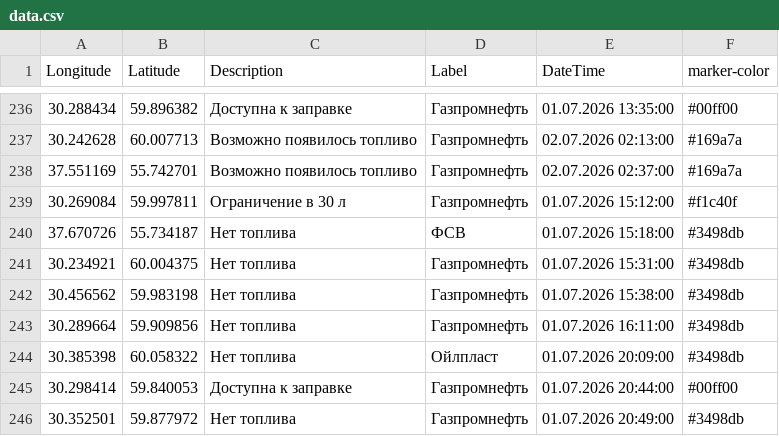
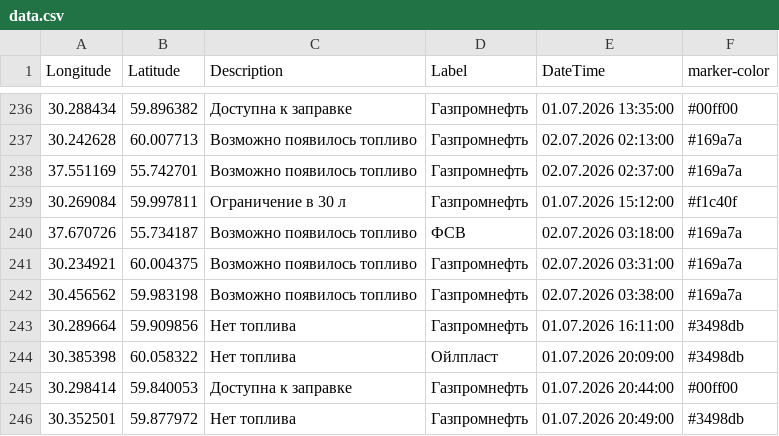
Before and after one commit to ProilKarpenko/Proil_AZS, a CSV file: data.csv, drawn as a sheet; only a part is shown, gaps mark what is left out.

Commit message:
Автоматическое обновление

```diff
--- a/data.csv
+++ b/data.csv
@@ -239,5 +239,5 @@ Longitude;Latitude;Description;Label;DateTime;marker-color
 30.269084;59.997811;Ограничение в 30 л ;Газпромнефть ;01.07.2026 15:12:00;#f1c40f
-37.670726;55.734187;Нет топлива;ФСВ;01.07.2026 15:18:00;#3498db
-30.234921;60.004375;Нет топлива;Газпромнефть ;01.07.2026 15:31:00;#3498db
-30.456562;59.983198;Нет топлива;Газпромнефть ;01.07.2026 15:38:00;#3498db
+37.670726;55.734187;Возможно появилось топливо;ФСВ;02.07.2026 03:18:00;#169a7a
+30.234921;60.004375;Возможно появилось топливо;Газпромнефть ;02.07.2026 03:31:00;#169a7a
+30.456562;59.983198;Возможно появилось топливо;Газпромнефть ;02.07.2026 03:38:00;#169a7a
 30.289664;59.909856;Нет топлива;Газпромнефть ;01.07.2026 16:11:00;#3498db
```
